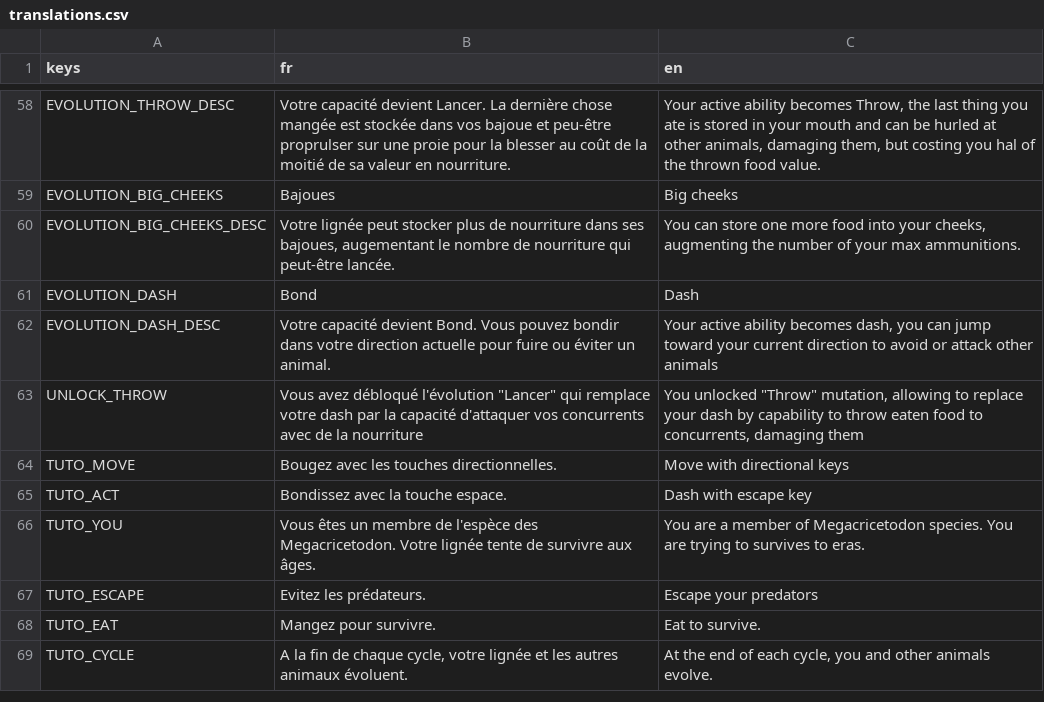
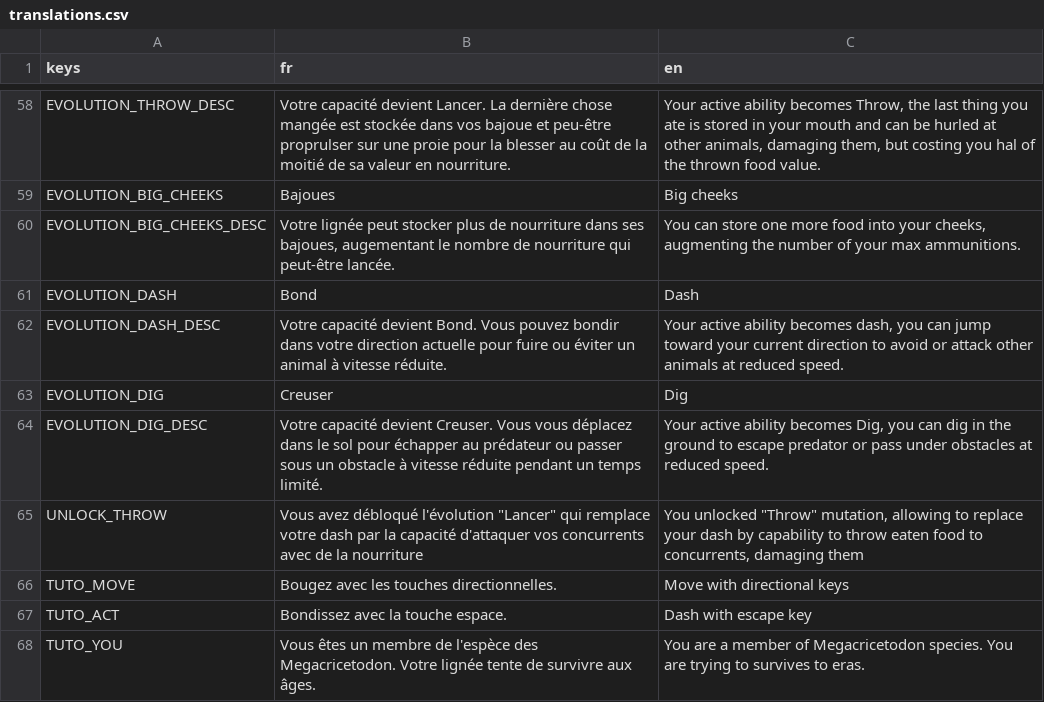
Before and after one commit to nialsiG/GMTK2024, a CSV file: Gmtk 2024/assets/Translations/translations.csv, drawn as a sheet; only a part is shown, gaps mark what is left out; the shorter side is filled out with more unchanged rows.

```diff
--- a/Gmtk 2024/assets/Translations/translations.csv
+++ b/Gmtk 2024/assets/Translations/translations.csv
@@ -61,3 +61,5 @@ EVOLUTION_BIG_CHEEKS_DESC,"Votre lignée peut stocker plus de nourriture dans se
 EVOLUTION_DASH,Bond,Dash
-EVOLUTION_DASH_DESC,"Votre capacité devient Bond. Vous pouvez bondir dans votre direction actuelle pour fuire ou éviter un animal.", "Your active ability becomes dash, you can jump toward your current direction to avoid or attack other animals"
+EVOLUTION_DASH_DESC,"Votre capacité devient Bond. Vous pouvez bondir dans votre direction actuelle pour fuire ou éviter un animal à vitesse réduite.", "Your active ability becomes dash, you can jump toward your current direction to avoid or attack other animals at reduced speed."
+EVOLUTION_DIG,Creuser,Dig
+EVOLUTION_DIG_DESC,"Votre capacité devient Creuser. Vous vous déplacez dans le sol pour échapper au prédateur ou passer sous un obstacle à vitesse réduite pendant un temps limité.", "Your active ability becomes Dig, you can dig in the ground to escape predator or pass under obstacles at reduced speed."
 UNLOCK_THROW,"Vous avez débloqué l'évolution ""Lancer"" qui remplace votre dash par la capacité d'attaquer vos concurrents avec de la nourriture","You unlocked ""Throw"" mutation, allowing to replace your dash by capability to throw eaten food to concurrents, damaging them"
```
Also changed, not shown: 21 other files.
